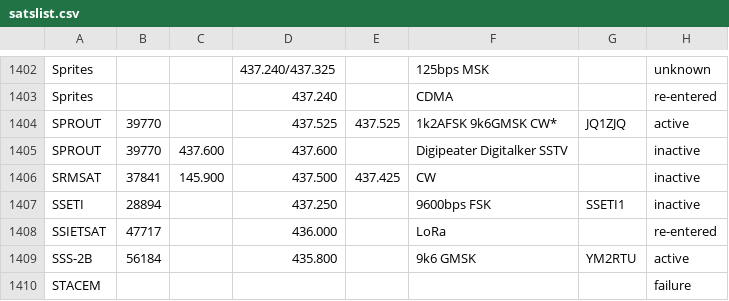
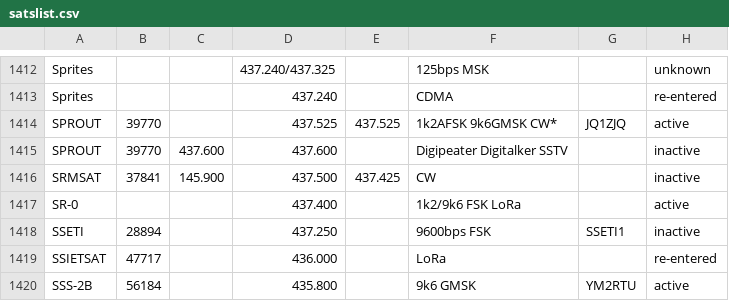
Before and after one commit to drzh/astro, a CSV file: satellite/satslist.csv, drawn as a sheet; only a part is shown, gaps mark what is left out; the shorter side is filled out with more unchanged rows; the diff covers the shown part only; the diff names each change by its address in the sheet, - before the commit and + after, or states it on an @@ line.

```diff
--- a/satellite/satslist.csv
+++ b/satellite/satslist.csv
+row 1417: SR-0 |  |  | 437.400 |  | 1k2/9k6 FSK LoRa |  | active
```
Also changed, not shown: 13 added rows and 14 edited cells elsewhere in this file, 1 other file.
